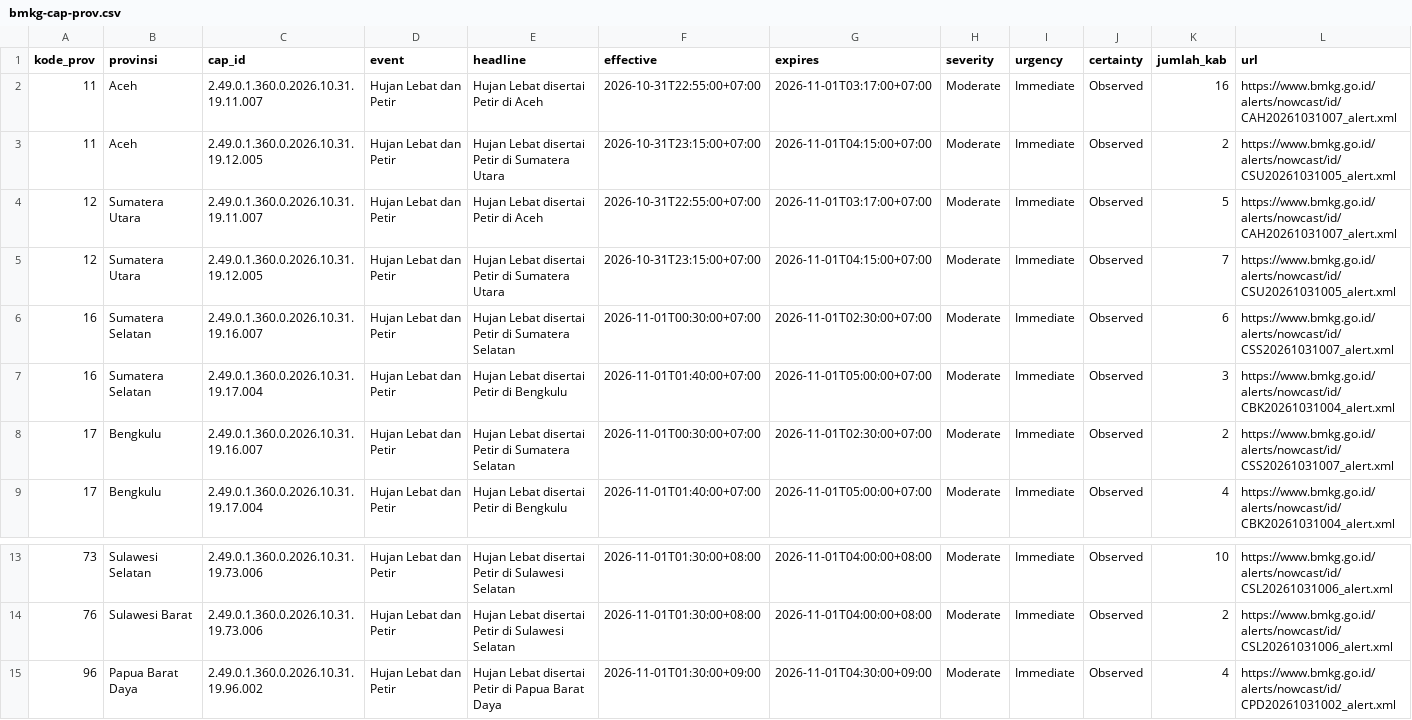
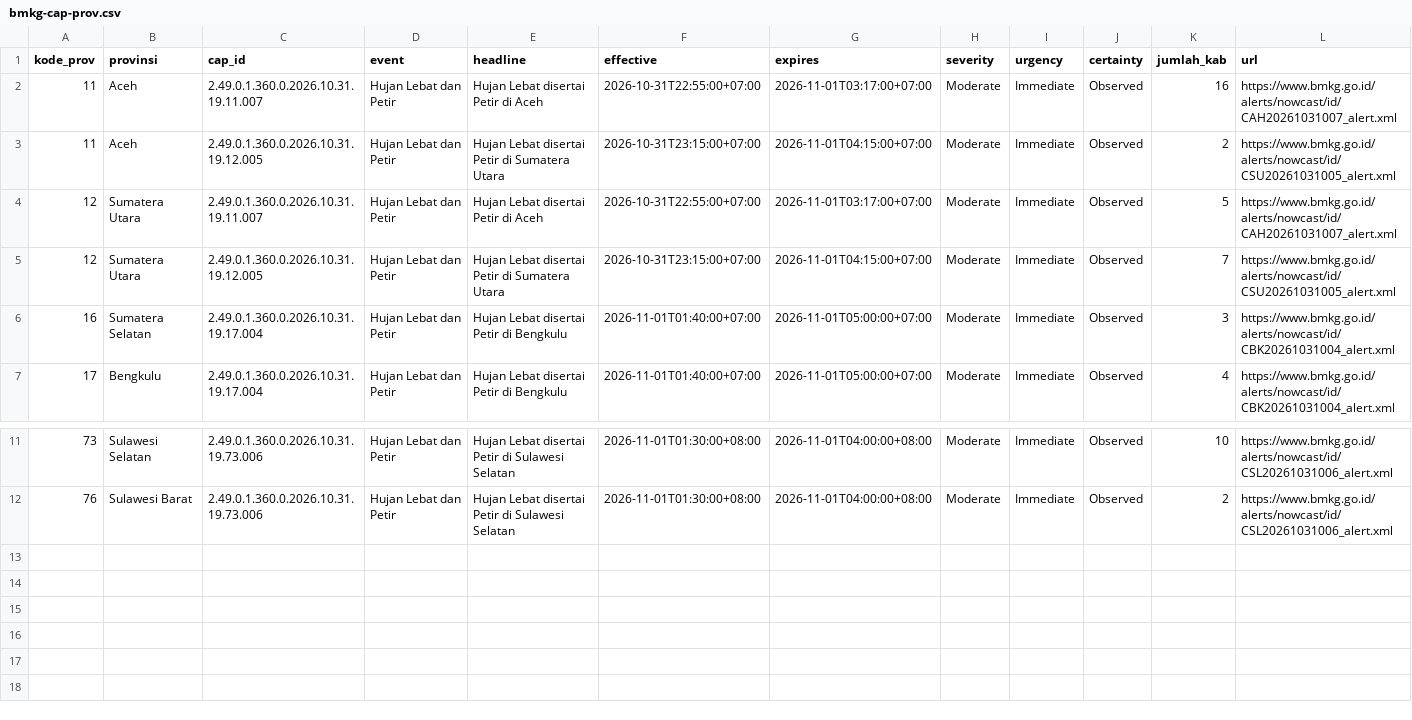
Before and after one commit to pantau-bencana/karhutla-dashboard, a CSV file: data/live/bmkg-cap-prov.csv, drawn as a sheet; only a part is shown, gaps mark what is left out.

```diff
--- a/data/live/bmkg-cap-prov.csv
+++ b/data/live/bmkg-cap-prov.csv
@@ -5,5 +5,3 @@ kode_prov,provinsi,cap_id,event,headline,effective,expires,severity,urgency,cert
 12,Sumatera Utara,2.49.0.1.360.0.2026.10.31.19.12.005,Hujan Lebat dan Petir,Hujan Lebat disertai Petir di Sumatera Utara,2026-10-31T23:15:00+07:00,2026-11-01T04:15:00+07:00,Moderate,Immediate,Observed,7,https://www.bmkg.go.id/alerts/nowcast/id/CSU20261031005_alert.xml
-16,Sumatera Selatan,2.49.0.1.360.0.2026.10.31.19.16.007,Hujan Lebat dan Petir,Hujan Lebat disertai Petir di Sumatera Selatan,2026-11-01T00:30:00+07:00,2026-11-01T02:30:00+07:00,Moderate,Immediate,Observed,6,https://www.bmkg.go.id/alerts/nowcast/id/CSS20261031007_alert.xml
 16,Sumatera Selatan,2.49.0.1.360.0.2026.10.31.19.17.004,Hujan Lebat dan Petir,Hujan Lebat disertai Petir di Bengkulu,2026-11-01T01:40:00+07:00,2026-11-01T05:00:00+07:00,Moderate,Immediate,Observed,3,https://www.bmkg.go.id/alerts/nowcast/id/CBK20261031004_alert.xml
-17,Bengkulu,2.49.0.1.360.0.2026.10.31.19.16.007,Hujan Lebat dan Petir,Hujan Lebat disertai Petir di Sumatera Selatan,2026-11-01T00:30:00+07:00,2026-11-01T02:30:00+07:00,Moderate,Immediate,Observed,2,https://www.bmkg.go.id/alerts/nowcast/id/CSS20261031007_alert.xml
 17,Bengkulu,2.49.0.1.360.0.2026.10.31.19.17.004,Hujan Lebat dan Petir,Hujan Lebat disertai Petir di Bengkulu,2026-11-01T01:40:00+07:00,2026-11-01T05:00:00+07:00,Moderate,Immediate,Observed,4,https://www.bmkg.go.id/alerts/nowcast/id/CBK20261031004_alert.xml
@@ -14,2 +12 @@ kode_prov,provinsi,cap_id,event,headline,effective,expires,severity,urgency,cert
 76,Sulawesi Barat,2.49.0.1.360.0.2026.10.31.19.73.006,Hujan Lebat dan Petir,Hujan Lebat disertai Petir di Sulawesi Selatan,2026-11-01T01:30:00+08:00,2026-11-01T04:00:00+08:00,Moderate,Immediate,Observed,2,https://www.bmkg.go.id/alerts/nowcast/id/CSL20261031006_alert.xml
-96,Papua Barat Daya,2.49.0.1.360.0.2026.10.31.19.96.002,Hujan Lebat dan Petir,Hujan Lebat disertai Petir di Papua Barat Daya,2026-11-01T01:30:00+09:00,2026-11-01T04:30:00+09:00,Moderate,Immediate,Observed,4,https://www.bmkg.go.id/alerts/nowcast/id/CPD20261031002_alert.xml
```
Also changed, not shown: 4 other files.
